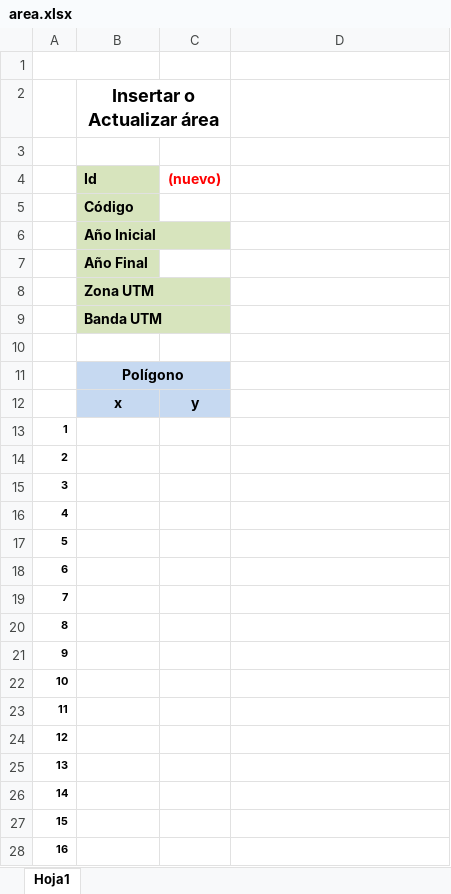
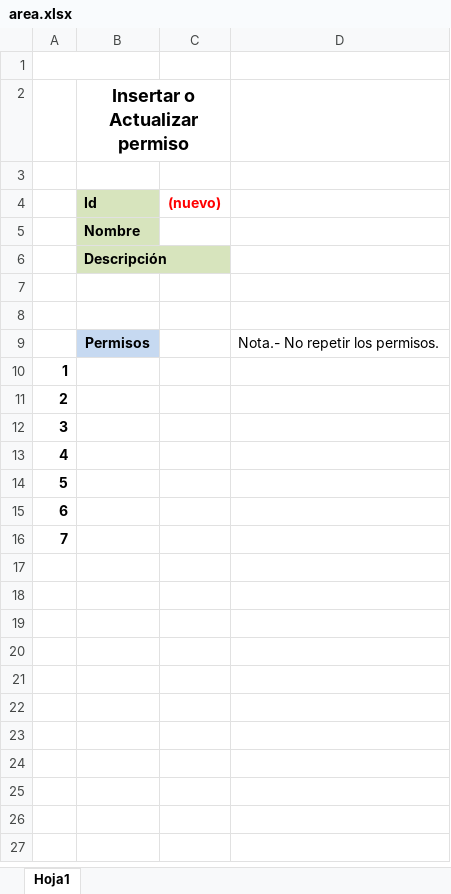
Before and after one commit to urdisitus/Offercruz2, an Excel workbook: OfferCruzMailBot/plantillas/area.xlsx, sheet Hoja1, drawn as a sheet; only a part is shown; values as stored, in another font and other column widths than the file's, no borders; removed rows and columns are numbered as before the commit, all else as after; the diff covers the shown part only; the diff names each change by its address in the sheet, - before the commit and + after, or states it on an @@ line.

```diff
--- a/OfferCruzMailBot/plantillas/area.xlsx (sheet Hoja1)
+++ b/OfferCruzMailBot/plantillas/area.xlsx (sheet Hoja1)
-B2 (Id): Insertar o Actualizar área
+B2 (Id): Insertar o Actualizar permiso
-B5 (Id): Código
+B5 (Id): Nombre
-B6 (Id): Año Inicial
+B6 (Id): Descripción
-row 7:  | Año Final
-row 8:  | Zona UTM
-row 9:  | Banda UTM
-B8 (Id): Polígono
+B8 (Id): (empty)
-B8:C8 fill: #C6D9F1
+B8:C8 fill: none
-B11:C11 merged
-row 12:  | x | y
+row 9:  | Permisos |  | Nota.- No repetir los permisos.
@@ A10:A16 text size: larger @@
-row 20: 8
-row 21: 9
-row 22: 10
-row 23: 11
-row 24: 12
-row 25: 13
-row 26: 14
-row 27: 15
-row 28: 16
```
Also changed, not shown: 4 removed rows elsewhere in this sheet, OfferCruzMailBot/plantillas/area-lista.xlsx, 19 other files.
